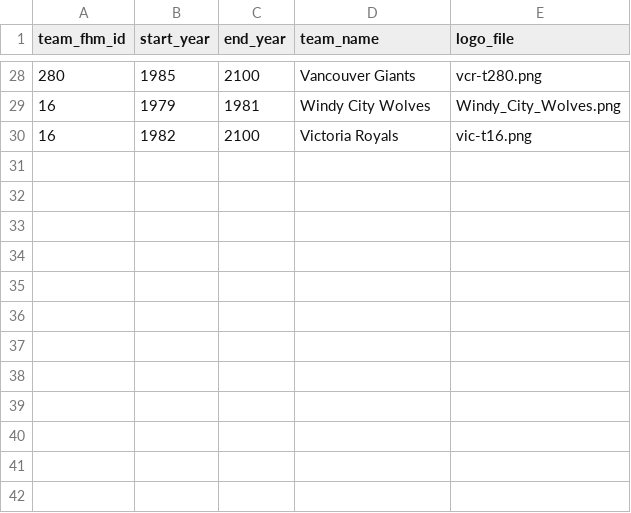
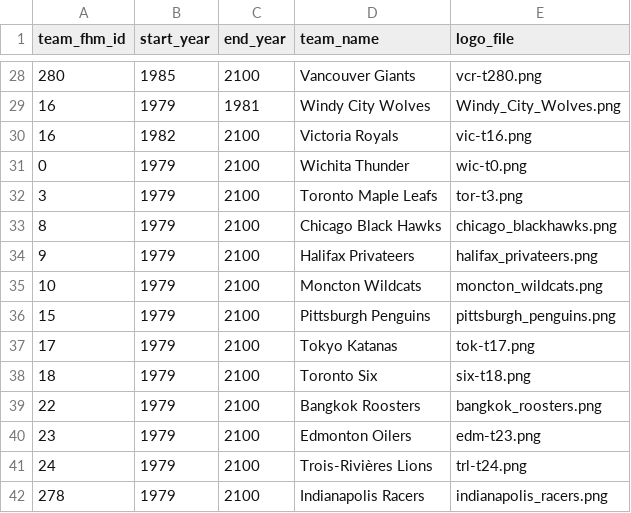
Before and after one commit to BoiledEgg1974/boys-of-winter-hockey-website, a CSV file: data/imports/raw/bowl_fantasy/team_identity_history.csv, drawn as a sheet; only a part is shown, gaps mark what is left out; the diff names each change by its address in the sheet, - before the commit and + after, or states it on an @@ line.

```diff
--- a/data/imports/raw/bowl_fantasy/team_identity_history.csv
+++ b/data/imports/raw/bowl_fantasy/team_identity_history.csv
+row 31: 0 | 1979 | 2100 | Wichita Thunder | wic-t0.png
+row 32: 3 | 1979 | 2100 | Toronto Maple Leafs | tor-t3.png
+row 33: 8 | 1979 | 2100 | Chicago Black Hawks | chicago_blackhawks.png
+row 34: 9 | 1979 | 2100 | Halifax Privateers | halifax_privateers.png
+row 35: 10 | 1979 | 2100 | Moncton Wildcats | moncton_wildcats.png
+row 36: 15 | 1979 | 2100 | Pittsburgh Penguins | pittsburgh_penguins.png
+row 37: 17 | 1979 | 2100 | Tokyo Katanas | tok-t17.png
+row 38: 18 | 1979 | 2100 | Toronto Six | six-t18.png
+row 39: 22 | 1979 | 2100 | Bangkok Roosters | bangkok_roosters.png
+row 40: 23 | 1979 | 2100 | Edmonton Oilers | edm-t23.png
+row 41: 24 | 1979 | 2100 | Trois-Rivières Lions | trl-t24.png
+row 42: 278 | 1979 | 2100 | Indianapolis Racers | indianapolis_racers.png
```
Also changed, not shown: 10 other files.
